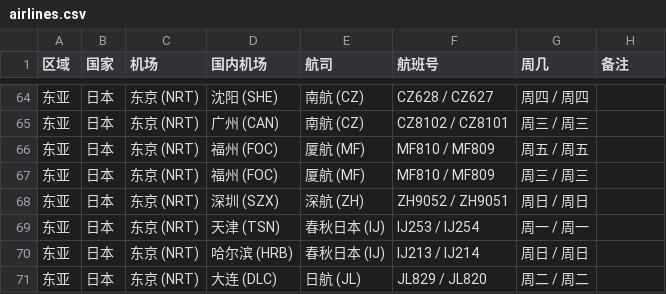
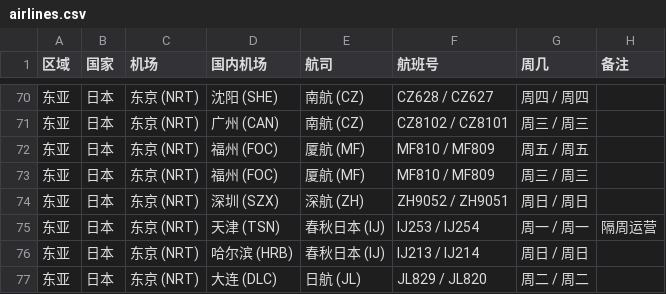
Before and after one commit to conannan/airlines-to-china-covid-19, a CSV file: airlines.csv, drawn as a sheet; only a part is shown, gaps mark what is left out; the diff covers the shown part only.

```diff
--- a/airlines.csv
+++ b/airlines.csv
@@ -68,3 +74,3 @@
 东亚,日本,东京 (NRT),深圳 (SZX),深航 (ZH),ZH9052 / ZH9051,周日 / 周日,
-东亚,日本,东京 (NRT),天津 (TSN),春秋日本 (IJ),IJ253 / IJ254,周一 / 周一,
+东亚,日本,东京 (NRT),天津 (TSN),春秋日本 (IJ),IJ253 / IJ254,周一 / 周一,隔周运营
 东亚,日本,东京 (NRT),哈尔滨 (HRB),春秋日本 (IJ),IJ213 / IJ214,周日 / 周日,
```
Also changed, not shown: 8 added rows, 2 removed rows and 17 edited cells elsewhere in this file.
